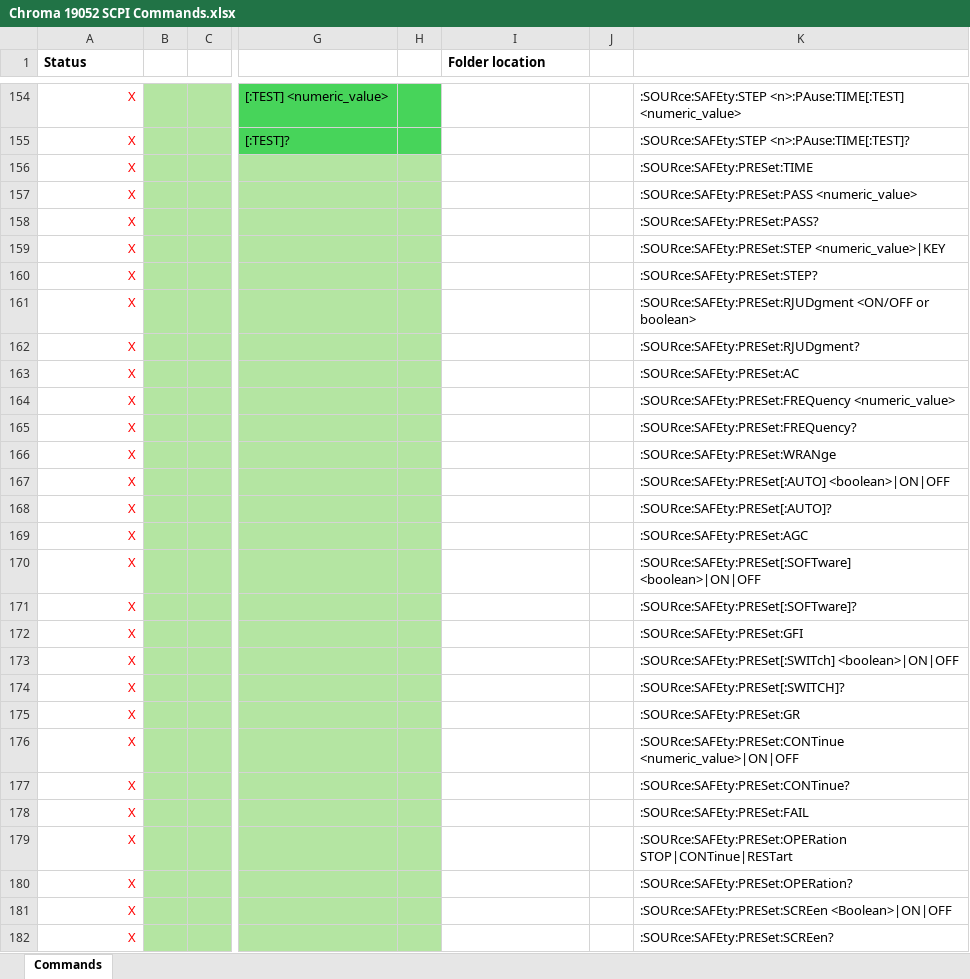
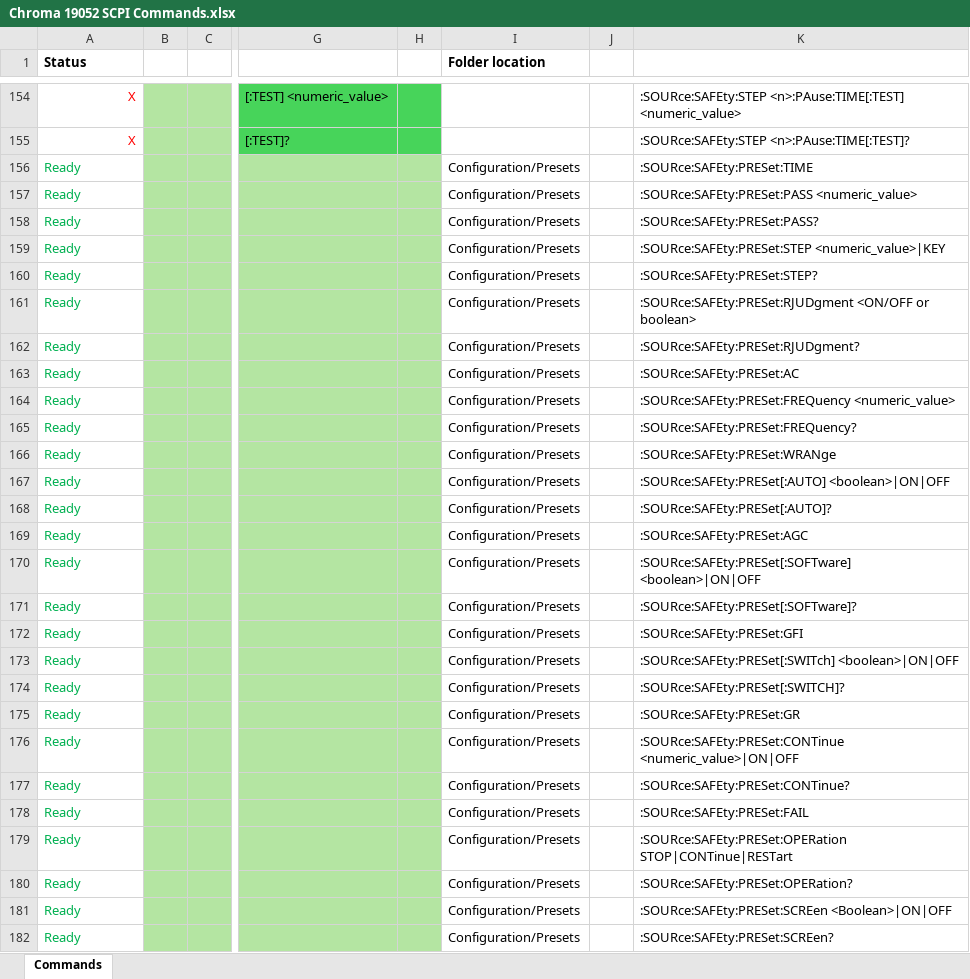
Before and after one commit to rnt-code/CHROMA-1905X-series-Driver, an Excel workbook: Chroma 19052 SCPI Commands.xlsx, sheet Commands, drawn as a sheet; only a part is shown, gaps mark what is left out; values as stored, in another font and other column widths than the file's, no borders; the diff covers the shown part only; the diff names each change by its address in the sheet, - before the commit and + after, or states it on an @@ line.

```diff
--- a/Chroma 19052 SCPI Commands.xlsx (sheet Commands)
+++ b/Chroma 19052 SCPI Commands.xlsx (sheet Commands)
-A156:A182 (Status): X
+A156:A182 (Status): Ready
@@ A156:A182 text colour: #FF0000 → #00B050, alignment: right → left @@
-I156:I182 (Folder location): (empty)
+I156:I182 (Folder location): Configuration/Presets
```
Also changed, not shown: 48 edited cells and cell formats elsewhere in this sheet, 50 other files.
